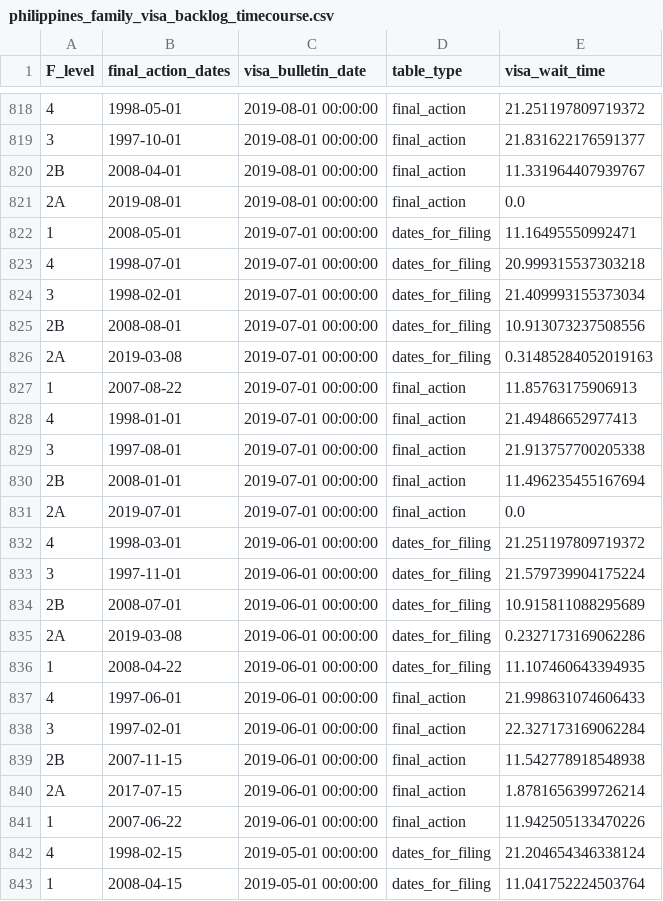
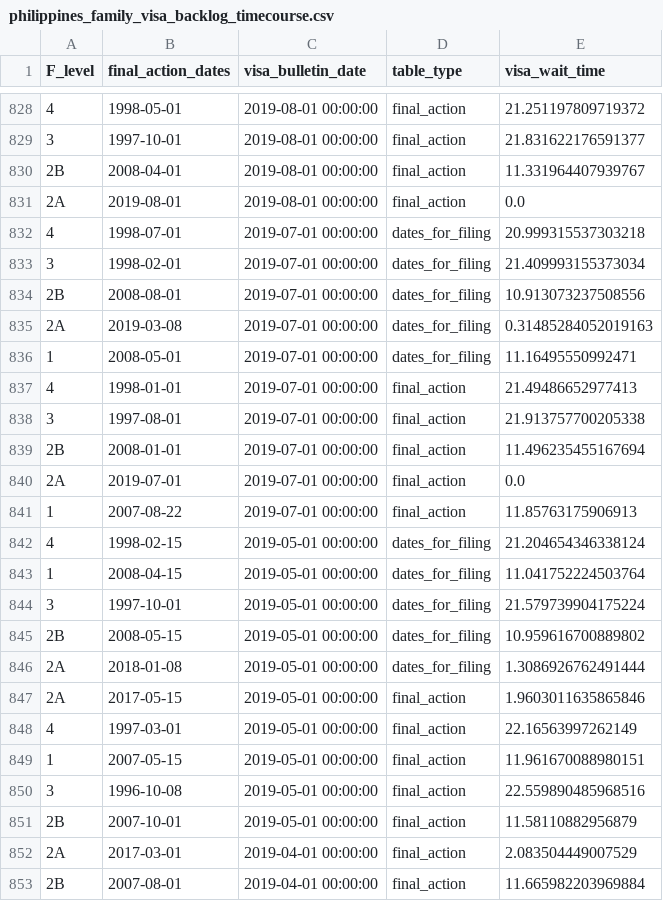
Before and after one commit to UACJ-MIAAD/VisaPredictAI, a CSV file: data/philippines_family_visa_backlog_timecourse.csv, drawn as a sheet; only a part is shown, gaps mark what is left out; the shorter side is filled out with more unchanged rows; the diff covers the shown part only.

```diff
--- a/data/philippines_family_visa_backlog_timecourse.csv
+++ b/data/philippines_family_visa_backlog_timecourse.csv
@@ -821,3 +831,2 @@ F_level,final_action_dates,visa_bulletin_date,table_type,visa_wait_time
 2A,2019-08-01,2019-08-01 00:00:00,final_action,0.0
-1,2008-05-01,2019-07-01 00:00:00,dates_for_filing,11.16495550992471
 4,1998-07-01,2019-07-01 00:00:00,dates_for_filing,20.999315537303218
@@ -826,3 +835,3 @@ F_level,final_action_dates,visa_bulletin_date,table_type,visa_wait_time
 2A,2019-03-08,2019-07-01 00:00:00,dates_for_filing,0.31485284052019163
-1,2007-08-22,2019-07-01 00:00:00,final_action,11.85763175906913
+1,2008-05-01,2019-07-01 00:00:00,dates_for_filing,11.16495550992471
 4,1998-01-01,2019-07-01 00:00:00,final_action,21.49486652977413
@@ -831,12 +840,3 @@ F_level,final_action_dates,visa_bulletin_date,table_type,visa_wait_time
 2A,2019-07-01,2019-07-01 00:00:00,final_action,0.0
-4,1998-03-01,2019-06-01 00:00:00,dates_for_filing,21.251197809719372
-3,1997-11-01,2019-06-01 00:00:00,dates_for_filing,21.579739904175224
-2B,2008-07-01,2019-06-01 00:00:00,dates_for_filing,10.915811088295689
-2A,2019-03-08,2019-06-01 00:00:00,dates_for_filing,0.2327173169062286
-1,2008-04-22,2019-06-01 00:00:00,dates_for_filing,11.107460643394935
-4,1997-06-01,2019-06-01 00:00:00,final_action,21.998631074606433
-3,1997-02-01,2019-06-01 00:00:00,final_action,22.327173169062284
-2B,2007-11-15,2019-06-01 00:00:00,final_action,11.542778918548938
-2A,2017-07-15,2019-06-01 00:00:00,final_action,1.8781656399726214
-1,2007-06-22,2019-06-01 00:00:00,final_action,11.942505133470226
+1,2007-08-22,2019-07-01 00:00:00,final_action,11.85763175906913
 4,1998-02-15,2019-05-01 00:00:00,dates_for_filing,21.204654346338124
```
Also changed, not shown: 10 added rows and 64 moved rows elsewhere in this file, data/china_visa_backlog_timecourse.csv, data/india_visa_backlog_timecourse.csv, 15 other files.
